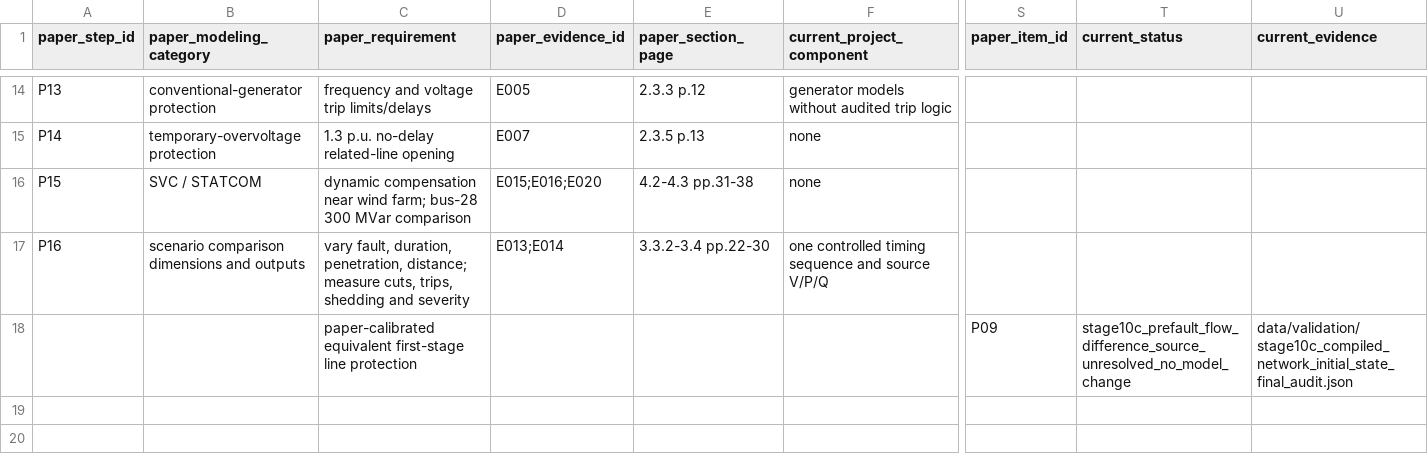
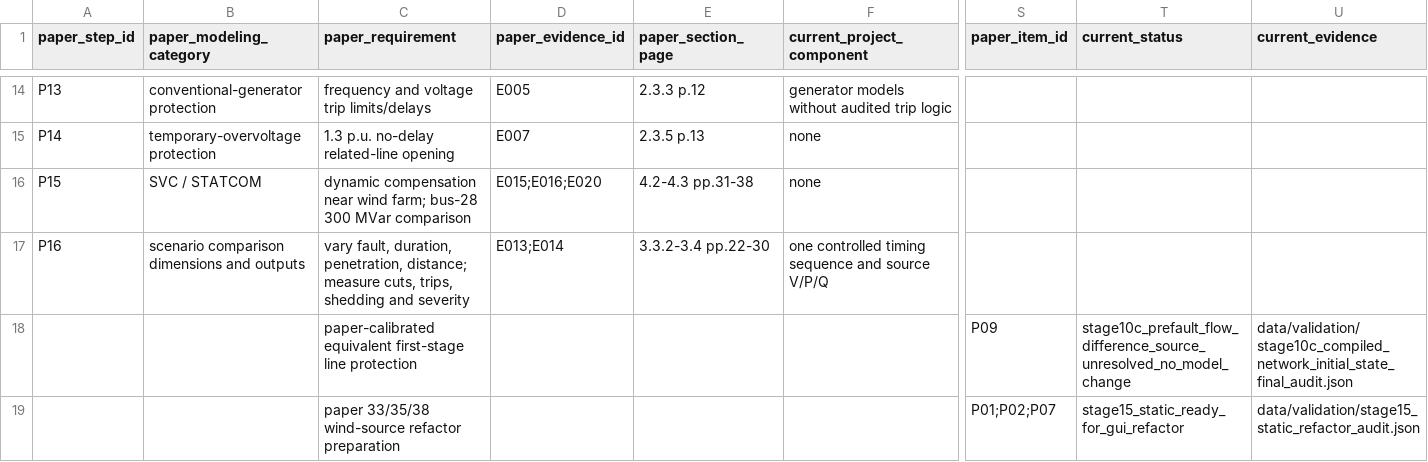
Before and after one commit to wangziwei1111/high-wind-cascading-pscad, a CSV file: data/reference/paper_reproduction_alignment_matrix.csv, drawn as a sheet; only a part is shown, gaps mark what is left out; rows hold the shown columns only; the diff names each change by its address in the sheet, - before the commit and + after, or states it on an @@ line.

```diff
--- a/data/reference/paper_reproduction_alignment_matrix.csv
+++ b/data/reference/paper_reproduction_alignment_matrix.csv
+row 19:  |  | paper 33/35/38 wind-source refactor preparation |  |  |  | P01;P02;P07 | stage15_static_ready_for_gui_refactor | data/validation/stage15_static_refactor_audit.json
```
Also changed, not shown: data/reference/current_pscad_model_capability_inventory.csv, 41 other files.
